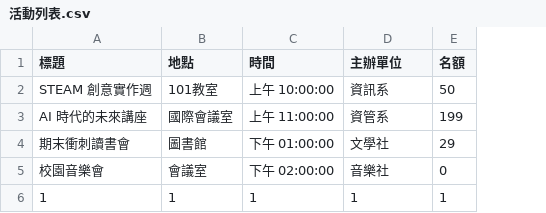
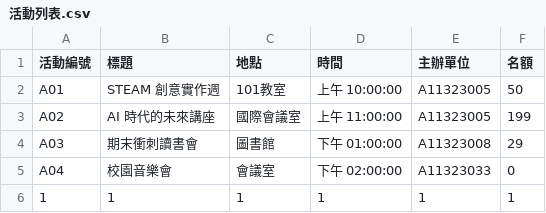
Before and after one commit to yaaadiiiiiiii/Campus-Event-Management-System, a CSV file: src/活動列表.csv, drawn as a sheet; addresses are those after the commit; the diff names each change by its address in the sheet, - before the commit and + after, or states it on an @@ line.

```diff
--- a/src/活動列表.csv
+++ b/src/活動列表.csv
+column A (活動編號), rows 2-6: A01 | A02 | A03 | A04 | 1
-E2 (主辦單位): 資訊系
+E2 (主辦單位): A11323005
-E3 (主辦單位): 資管系
+E3 (主辦單位): A11323005
-E4 (主辦單位): 文學社
+E4 (主辦單位): A11323008
-E5 (主辦單位): 音樂社
+E5 (主辦單位): A11323033
```
Also changed, not shown: 2 other files.
